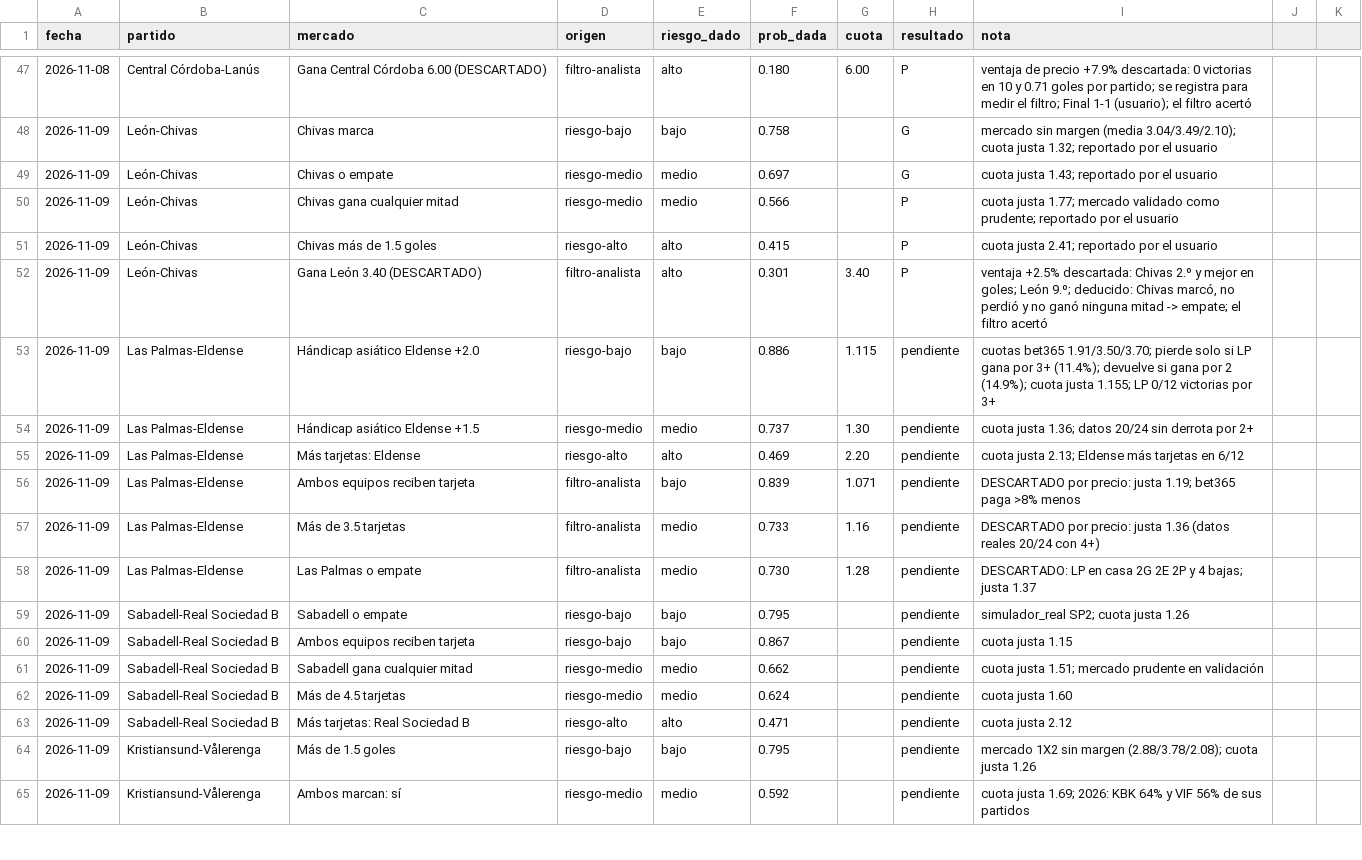
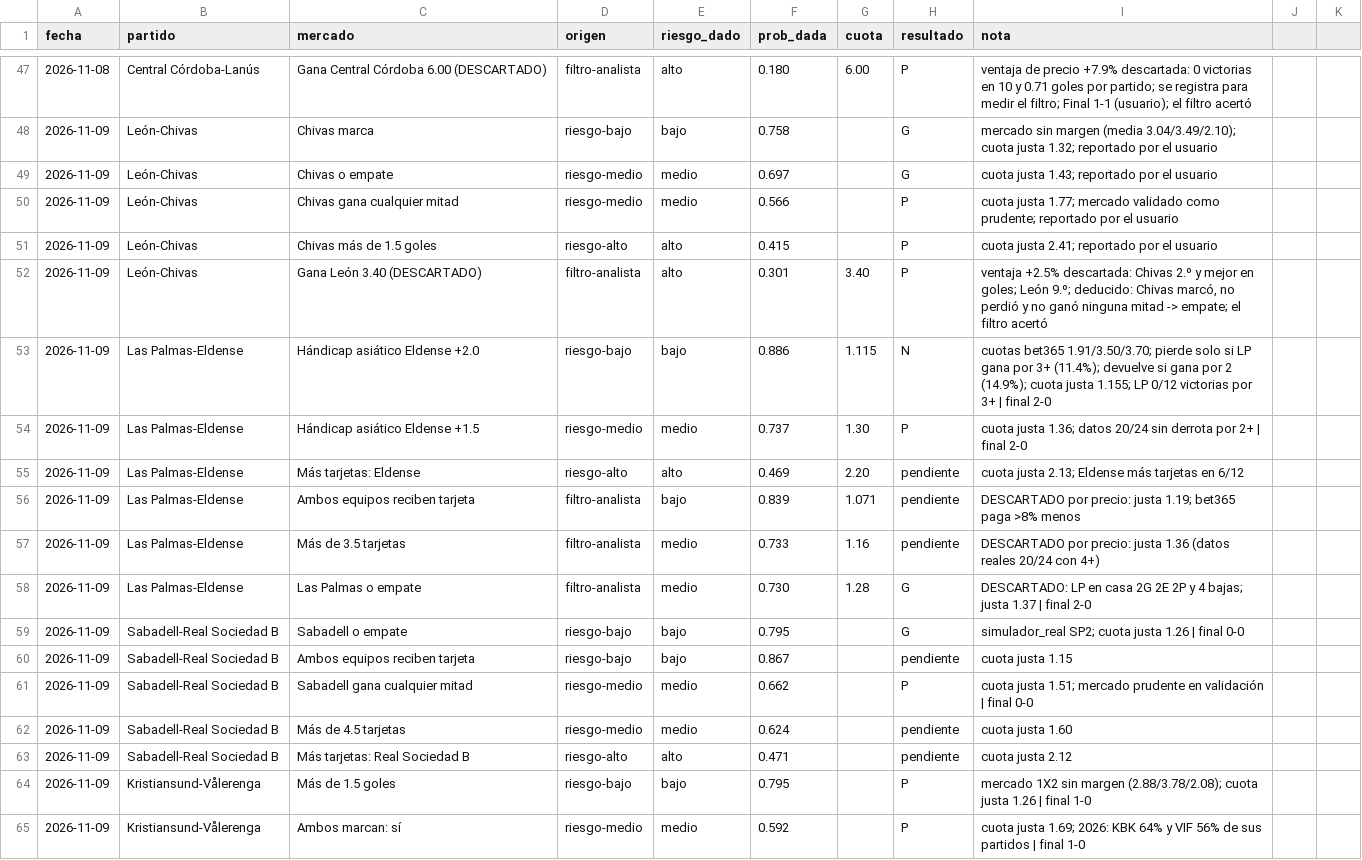
Before and after one commit to flooresk11-debug/Predicciones, a CSV file: registro/picks.csv, drawn as a sheet; only a part is shown, gaps mark what is left out; the diff covers the shown part only.

```diff
--- a/registro/picks.csv
+++ b/registro/picks.csv
@@ -52,4 +52,4 @@ fecha,partido,mercado,origen,riesgo_dado,prob_dada,cuota,resultado,nota
 2026-11-09,León-Chivas,Gana León 3.40 (DESCARTADO),filtro-analista,alto,0.301,3.40,P,"ventaja +2.5% descartada: Chivas 2.º y mejor en goles; León 9.º; deducido: Chivas marcó, no perdió y no ganó ninguna mitad -> empate; el filtro acertó"
-2026-11-09,Las Palmas-Eldense,Hándicap asiático Eldense +2.0,riesgo-bajo,bajo,0.886,1.115,pendiente,cuotas bet365 1.91/3.50/3.70; pierde solo si LP gana por 3+ (11.4%); devuelve si gana por 2 (14.9%); cuota justa 1.155; LP 0/12 victorias por 3+
-2026-11-09,Las Palmas-Eldense,Hándicap asiático Eldense +1.5,riesgo-medio,medio,0.737,1.30,pendiente,cuota justa 1.36; datos 20/24 sin derrota por 2+
+2026-11-09,Las Palmas-Eldense,Hándicap asiático Eldense +2.0,riesgo-bajo,bajo,0.886,1.115,N,cuotas bet365 1.91/3.50/3.70; pierde solo si LP gana por 3+ (11.4%); devuelve si gana por 2 (14.9%); cuota justa 1.155; LP 0/12 victorias por 3+ | final 2-0
+2026-11-09,Las Palmas-Eldense,Hándicap asiático Eldense +1.5,riesgo-medio,medio,0.737,1.30,P,cuota justa 1.36; datos 20/24 sin derrota por 2+ | final 2-0
 2026-11-09,Las Palmas-Eldense,Más tarjetas: Eldense,riesgo-alto,alto,0.469,2.20,pendiente,cuota justa 2.13; Eldense más tarjetas en 6/12
@@ -57,9 +57,9 @@ fecha,partido,mercado,origen,riesgo_dado,prob_dada,cuota,resultado,nota
 2026-11-09,Las Palmas-Eldense,Más de 3.5 tarjetas,filtro-analista,medio,0.733,1.16,pendiente,DESCARTADO por precio: justa 1.36 (datos reales 20/24 con 4+)
-2026-11-09,Las Palmas-Eldense,Las Palmas o empate,filtro-analista,medio,0.730,1.28,pendiente,DESCARTADO: LP en casa 2G 2E 2P y 4 bajas; justa 1.37
-2026-11-09,Sabadell-Real Sociedad B,Sabadell o empate,riesgo-bajo,bajo,0.795,,pendiente,simulador_real SP2; cuota justa 1.26
+2026-11-09,Las Palmas-Eldense,Las Palmas o empate,filtro-analista,medio,0.730,1.28,G,DESCARTADO: LP en casa 2G 2E 2P y 4 bajas; justa 1.37 | final 2-0
+2026-11-09,Sabadell-Real Sociedad B,Sabadell o empate,riesgo-bajo,bajo,0.795,,G,simulador_real SP2; cuota justa 1.26 | final 0-0
 2026-11-09,Sabadell-Real Sociedad B,Ambos equipos reciben tarjeta,riesgo-bajo,bajo,0.867,,pendiente,cuota justa 1.15
-2026-11-09,Sabadell-Real Sociedad B,Sabadell gana cualquier mitad,riesgo-medio,medio,0.662,,pendiente,cuota justa 1.51; mercado prudente en validación
+2026-11-09,Sabadell-Real Sociedad B,Sabadell gana cualquier mitad,riesgo-medio,medio,0.662,,P,cuota justa 1.51; mercado prudente en validación | final 0-0
 2026-11-09,Sabadell-Real Sociedad B,Más de 4.5 tarjetas,riesgo-medio,medio,0.624,,pendiente,cuota justa 1.60
 2026-11-09,Sabadell-Real Sociedad B,Más tarjetas: Real Sociedad B,riesgo-alto,alto,0.471,,pendiente,cuota justa 2.12
-2026-11-09,Kristiansund-Vålerenga,Más de 1.5 goles,riesgo-bajo,bajo,0.795,,pendiente,mercado 1X2 sin margen (2.88/3.78/2.08); cuota justa 1.26
-2026-11-09,Kristiansund-Vålerenga,Ambos marcan: sí,riesgo-medio,medio,0.592,,pendiente,cuota justa 1.69; 2026: KBK 64% y VIF 56% de sus partidos
+2026-11-09,Kristiansund-Vålerenga,Más de 1.5 goles,riesgo-bajo,bajo,0.795,,P,mercado 1X2 sin margen (2.88/3.78/2.08); cuota justa 1.26 | final 1-0
+2026-11-09,Kristiansund-Vålerenga,Ambos marcan: sí,riesgo-medio,medio,0.592,,P,cuota justa 1.69; 2026: KBK 64% y VIF 56% de sus partidos | final 1-0
```
Also changed, not shown: 16 edited cells elsewhere in this file, 1 other file.
